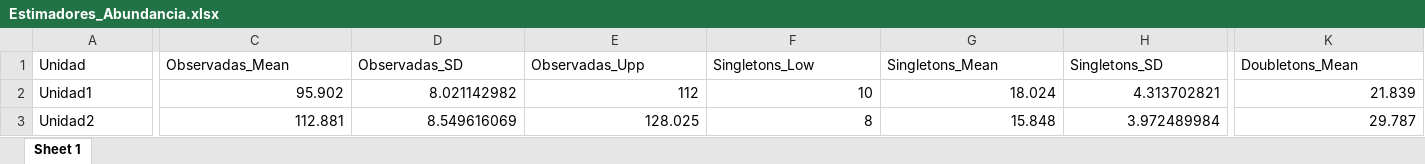
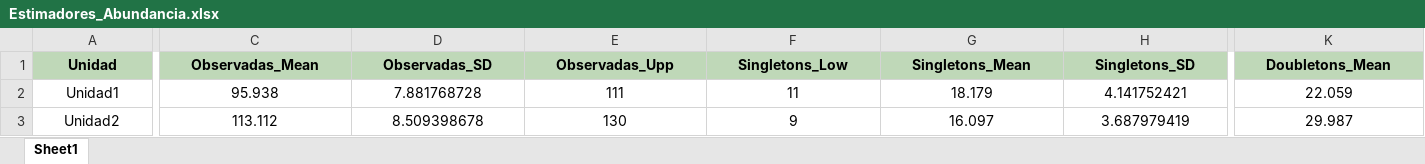
Before and after one commit to BioRamirez/Backet, an Excel workbook: python_Proyect/Resultados/Estimadores_Abundancia.xlsx, sheet Sheet1, drawn as a sheet; only a part is shown, gaps mark what is left out; values as stored, in another font and other column widths than the file's, no borders; the diff covers the shown part only; the diff names each change by its address in the sheet, - before the commit and + after, or states it on an @@ line.

```diff
--- a/python_Proyect/Resultados/Estimadores_Abundancia.xlsx (sheet Sheet1)
+++ b/python_Proyect/Resultados/Estimadores_Abundancia.xlsx (sheet Sheet1)
-sheet tab: Sheet 1
+sheet tab: Sheet1
@@ A1:K1 alignment: left → center, fill: none → #BFD8B8, bold: off → on @@
-A2:A3 alignment: left
+A2:A3 alignment: center
-C2:K3 alignment: right
+C2:K3 alignment: center
-C2 (Observadas_Mean): 95.902
+C2 (Observadas_Mean): 95.938
-D2 (Observadas_SD): 8.021142982
+D2 (Observadas_SD): 7.881768728
-E2 (Observadas_Upp): 112
+E2 (Observadas_Upp): 111
-F2 (Singletons_Low): 10
+F2 (Singletons_Low): 11
-G2 (Singletons_Mean): 18.024
+G2 (Singletons_Mean): 18.179
-H2 (Singletons_SD): 4.313702821
+H2 (Singletons_SD): 4.141752421
-K2 (Doubletons_Mean): 21.839
+K2 (Doubletons_Mean): 22.059
-C3 (Observadas_Mean): 112.881
+C3 (Observadas_Mean): 113.112
-D3 (Observadas_SD): 8.549616069
+D3 (Observadas_SD): 8.509398678
-E3 (Observadas_Upp): 128.025
+E3 (Observadas_Upp): 130
-F3 (Singletons_Low): 8
+F3 (Singletons_Low): 9
-G3 (Singletons_Mean): 15.848
+G3 (Singletons_Mean): 16.097
-H3 (Singletons_SD): 3.972489984
+H3 (Singletons_SD): 3.687979419
-K3 (Doubletons_Mean): 29.787
+K3 (Doubletons_Mean): 29.987
```
Also changed, not shown: 104 edited cells and cell formats elsewhere in this sheet, python_Proyect/Resultados/Estimadores_frecuencia.xlsx, 18 other files.
